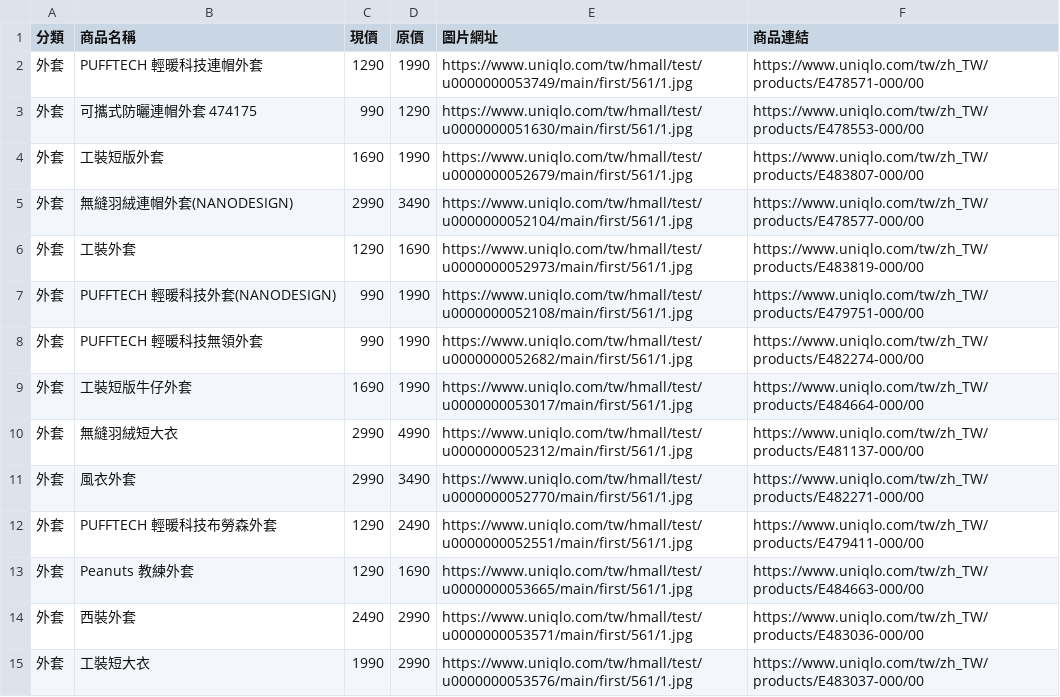
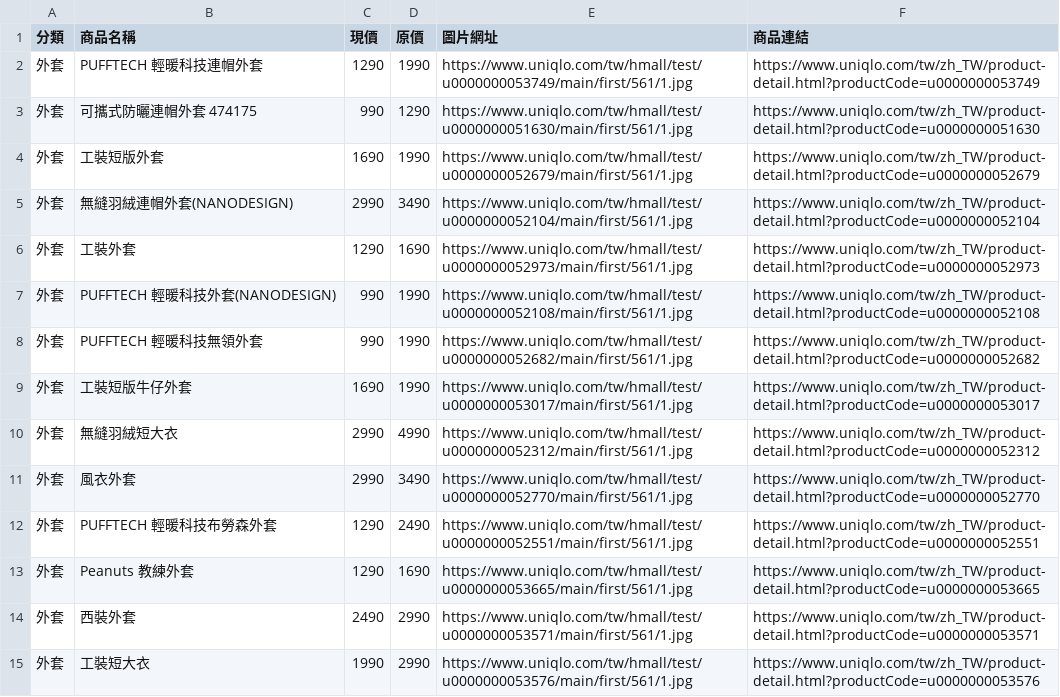
Before and after one commit to mooder16/on-sell-tracker, a CSV file: daily_deals.csv, drawn as a sheet; only a part is shown; the diff covers the shown part only.

Commit message:
修正 UNIQLO 台灣商品連結（product-detail.html?productCode=）

```diff
--- a/daily_deals.csv
+++ b/daily_deals.csv
@@ -1,15 +1,15 @@
 分類,商品名稱,現價,原價,圖片網址,商品連結
-外套,PUFFTECH 輕暖科技連帽外套,1290,1990,https://www.uniqlo.com/tw/hmall/test/u0000000053749/main/first/561/1.jpg,https://www.uniqlo.com/tw/zh_TW/products/E478571-000/00
-外套,可攜式防曬連帽外套 474175,990,1290,https://www.uniqlo.com/tw/hmall/test/u0000000051630/main/first/561/1.jpg,https://www.uniqlo.com/tw/zh_TW/products/E478553-000/00
-外套,工裝短版外套,1690,1990,https://www.uniqlo.com/tw/hmall/test/u0000000052679/main/first/561/1.jpg,https://www.uniqlo.com/tw/zh_TW/products/E483807-000/00
-外套,無縫羽絨連帽外套(NANODESIGN),2990,3490,https://www.uniqlo.com/tw/hmall/test/u0000000052104/main/first/561/1.jpg,https://www.uniqlo.com/tw/zh_TW/products/E478577-000/00
-外套,工裝外套,1290,1690,https://www.uniqlo.com/tw/hmall/test/u0000000052973/main/first/561/1.jpg,https://www.uniqlo.com/tw/zh_TW/products/E483819-000/00
-外套,PUFFTECH 輕暖科技外套(NANODESIGN),990,1990,https://www.uniqlo.com/tw/hmall/test/u0000000052108/main/first/561/1.jpg,https://www.uniqlo.com/tw/zh_TW/products/E479751-000/00
-外套,PUFFTECH 輕暖科技無領外套,990,1990,https://www.uniqlo.com/tw/hmall/test/u0000000052682/main/first/561/1.jpg,https://www.uniqlo.com/tw/zh_TW/products/E482274-000/00
-外套,工裝短版牛仔外套,1690,1990,https://www.uniqlo.com/tw/hmall/test/u0000000053017/main/first/561/1.jpg,https://www.uniqlo.com/tw/zh_TW/products/E484664-000/00
-外套,無縫羽絨短大衣,2990,4990,https://www.uniqlo.com/tw/hmall/test/u0000000052312/main/first/561/1.jpg,https://www.uniqlo.com/tw/zh_TW/products/E481137-000/00
-外套,風衣外套,2990,3490,https://www.uniqlo.com/tw/hmall/test/u0000000052770/main/first/561/1.jpg,https://www.uniqlo.com/tw/zh_TW/products/E482271-000/00
-外套,PUFFTECH 輕暖科技布勞森外套,1290,2490,https://www.uniqlo.com/tw/hmall/test/u0000000052551/main/first/561/1.jpg,https://www.uniqlo.com/tw/zh_TW/products/E479411-000/00
-外套,Peanuts 教練外套,1290,1690,https://www.uniqlo.com/tw/hmall/test/u0000000053665/main/first/561/1.jpg,https://www.uniqlo.com/tw/zh_TW/products/E484663-000/00
-外套,西裝外套,2490,2990,https://www.uniqlo.com/tw/hmall/test/u0000000053571/main/first/561/1.jpg,https://www.uniqlo.com/tw/zh_TW/products/E483036-000/00
-外套,工裝短大衣,1990,2990,https://www.uniqlo.com/tw/hmall/test/u0000000053576/main/first/561/1.jpg,https://www.uniqlo.com/tw/zh_TW/products/E483037-000/00
+外套,PUFFTECH 輕暖科技連帽外套,1290,1990,https://www.uniqlo.com/tw/hmall/test/u0000000053749/main/first/561/1.jpg,https://www.uniqlo.com/tw/zh_TW/product-detail.html?productCode=u0000000053749
+外套,可攜式防曬連帽外套 474175,990,1290,https://www.uniqlo.com/tw/hmall/test/u0000000051630/main/first/561/1.jpg,https://www.uniqlo.com/tw/zh_TW/product-detail.html?productCode=u0000000051630
+外套,工裝短版外套,1690,1990,https://www.uniqlo.com/tw/hmall/test/u0000000052679/main/first/561/1.jpg,https://www.uniqlo.com/tw/zh_TW/product-detail.html?productCode=u0000000052679
+外套,無縫羽絨連帽外套(NANODESIGN),2990,3490,https://www.uniqlo.com/tw/hmall/test/u0000000052104/main/first/561/1.jpg,https://www.uniqlo.com/tw/zh_TW/product-detail.html?productCode=u0000000052104
+外套,工裝外套,1290,1690,https://www.uniqlo.com/tw/hmall/test/u0000000052973/main/first/561/1.jpg,https://www.uniqlo.com/tw/zh_TW/product-detail.html?productCode=u0000000052973
+外套,PUFFTECH 輕暖科技外套(NANODESIGN),990,1990,https://www.uniqlo.com/tw/hmall/test/u0000000052108/main/first/561/1.jpg,https://www.uniqlo.com/tw/zh_TW/product-detail.html?productCode=u0000000052108
+外套,PUFFTECH 輕暖科技無領外套,990,1990,https://www.uniqlo.com/tw/hmall/test/u0000000052682/main/first/561/1.jpg,https://www.uniqlo.com/tw/zh_TW/product-detail.html?productCode=u0000000052682
+外套,工裝短版牛仔外套,1690,1990,https://www.uniqlo.com/tw/hmall/test/u0000000053017/main/first/561/1.jpg,https://www.uniqlo.com/tw/zh_TW/product-detail.html?productCode=u0000000053017
+外套,無縫羽絨短大衣,2990,4990,https://www.uniqlo.com/tw/hmall/test/u0000000052312/main/first/561/1.jpg,https://www.uniqlo.com/tw/zh_TW/product-detail.html?productCode=u0000000052312
+外套,風衣外套,2990,3490,https://www.uniqlo.com/tw/hmall/test/u0000000052770/main/first/561/1.jpg,https://www.uniqlo.com/tw/zh_TW/product-detail.html?productCode=u0000000052770
+外套,PUFFTECH 輕暖科技布勞森外套,1290,2490,https://www.uniqlo.com/tw/hmall/test/u0000000052551/main/first/561/1.jpg,https://www.uniqlo.com/tw/zh_TW/product-detail.html?productCode=u0000000052551
+外套,Peanuts 教練外套,1290,1690,https://www.uniqlo.com/tw/hmall/test/u0000000053665/main/first/561/1.jpg,https://www.uniqlo.com/tw/zh_TW/product-detail.html?productCode=u0000000053665
+外套,西裝外套,2490,2990,https://www.uniqlo.com/tw/hmall/test/u0000000053571/main/first/561/1.jpg,https://www.uniqlo.com/tw/zh_TW/product-detail.html?productCode=u0000000053571
+外套,工裝短大衣,1990,2990,https://www.uniqlo.com/tw/hmall/test/u0000000053576/main/first/561/1.jpg,https://www.uniqlo.com/tw/zh_TW/product-detail.html?productCode=u0000000053576
```
Also changed, not shown: 150 edited cells elsewhere in this file, 4 other files.
